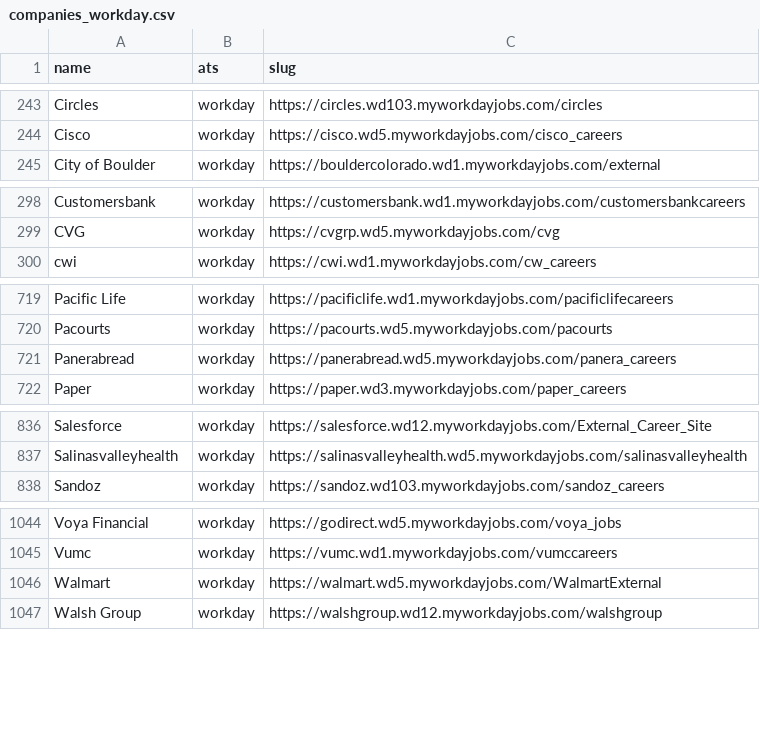
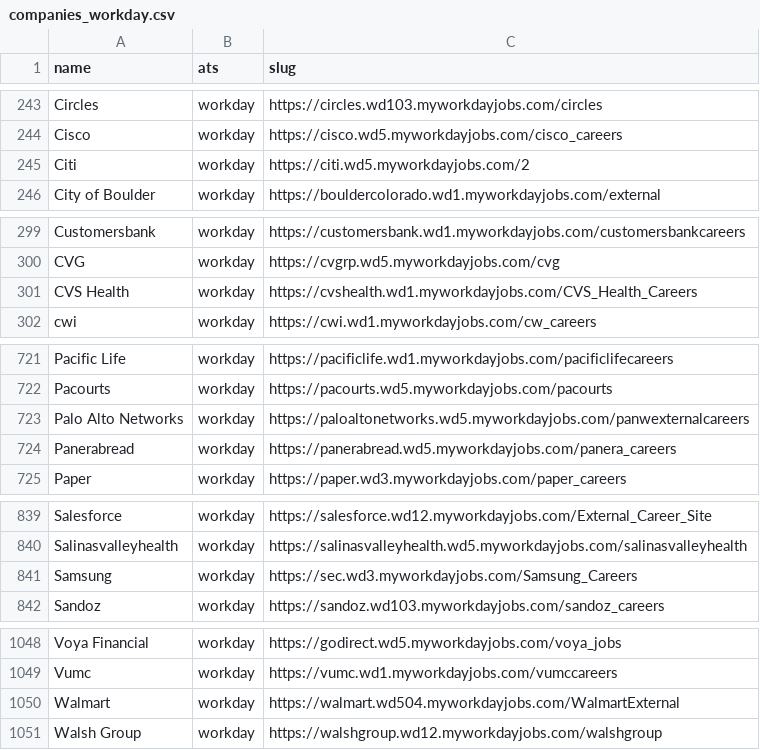
Before and after one commit to rutiknarute/atsift, a CSV file: data/companies_workday.csv, drawn as a sheet; only a part is shown, gaps mark what is left out.

```diff
--- a/data/companies_workday.csv
+++ b/data/companies_workday.csv
@@ -244,2 +244,3 @@ Circles,workday,https://circles.wd103.myworkdayjobs.com/circles
 Cisco,workday,https://cisco.wd5.myworkdayjobs.com/cisco_careers
+Citi,workday,https://citi.wd5.myworkdayjobs.com/2
 City of Boulder,workday,https://bouldercolorado.wd1.myworkdayjobs.com/external
@@ -299,2 +300,3 @@ Customersbank,workday,https://customersbank.wd1.myworkdayjobs.com/customersbankc
 CVG,workday,https://cvgrp.wd5.myworkdayjobs.com/cvg
+CVS Health,workday,https://cvshealth.wd1.myworkdayjobs.com/CVS_Health_Careers
 cwi,workday,https://cwi.wd1.myworkdayjobs.com/cw_careers
@@ -720,2 +722,3 @@ Pacific Life,workday,https://pacificlife.wd1.myworkdayjobs.com/pacificlifecareer
 Pacourts,workday,https://pacourts.wd5.myworkdayjobs.com/pacourts
+Palo Alto Networks,workday,https://paloaltonetworks.wd5.myworkdayjobs.com/panwexternalcareers
 Panerabread,workday,https://panerabread.wd5.myworkdayjobs.com/panera_careers
@@ -837,2 +840,3 @@ Salesforce,workday,https://salesforce.wd12.myworkdayjobs.com/External_Career_Sit
 Salinasvalleyhealth,workday,https://salinasvalleyhealth.wd5.myworkdayjobs.com/salinasvalleyhealth
+Samsung,workday,https://sec.wd3.myworkdayjobs.com/Samsung_Careers
 Sandoz,workday,https://sandoz.wd103.myworkdayjobs.com/sandoz_careers
@@ -1045,3 +1049,3 @@ Voya Financial,workday,https://godirect.wd5.myworkdayjobs.com/voya_jobs
 Vumc,workday,https://vumc.wd1.myworkdayjobs.com/vumccareers
-Walmart,workday,https://walmart.wd5.myworkdayjobs.com/WalmartExternal
+Walmart,workday,https://walmart.wd504.myworkdayjobs.com/WalmartExternal
 Walsh Group,workday,https://walshgroup.wd12.myworkdayjobs.com/walshgroup
```
Also changed, not shown: data/companies_plus.csv, 43 other files.
